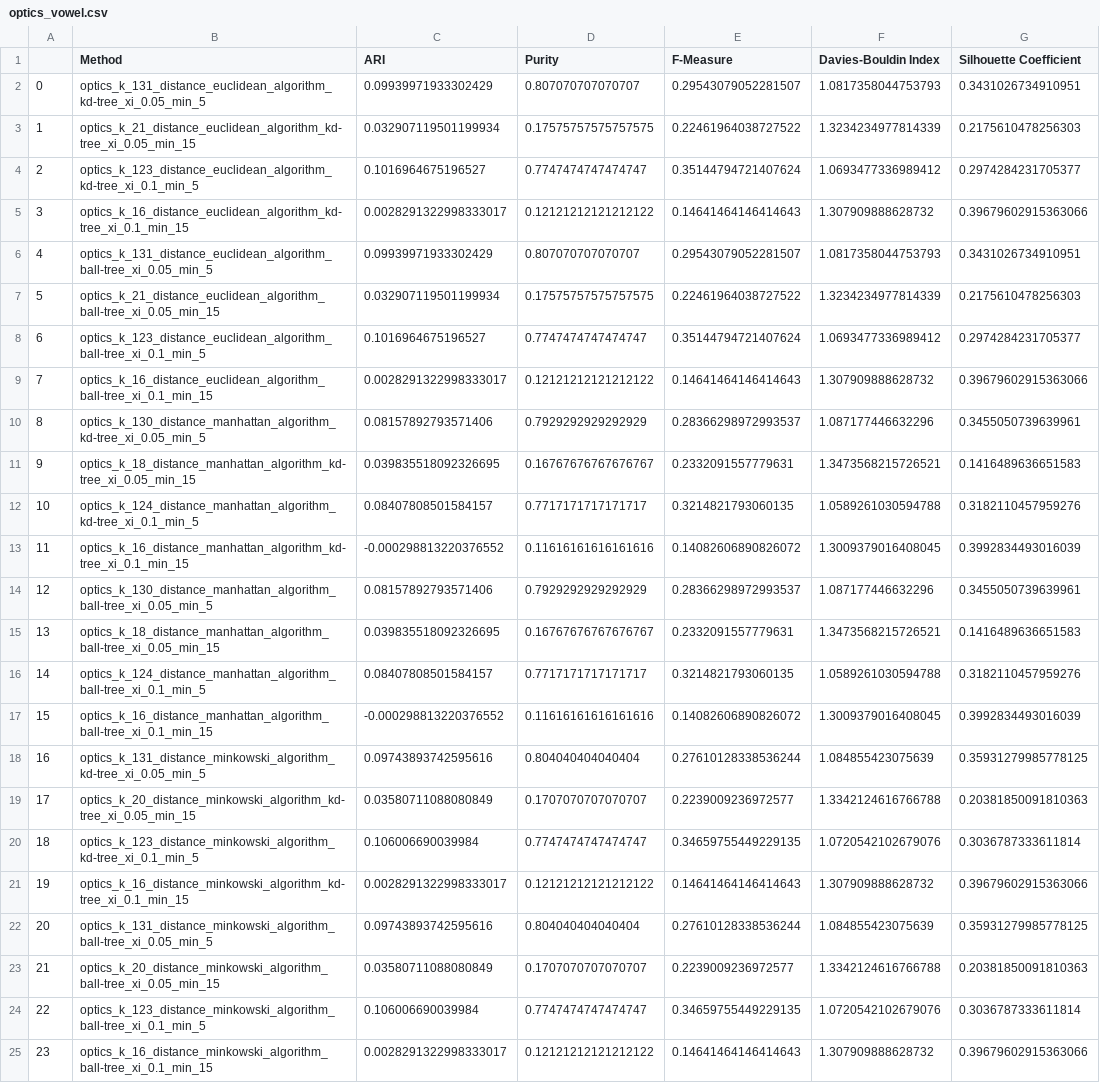
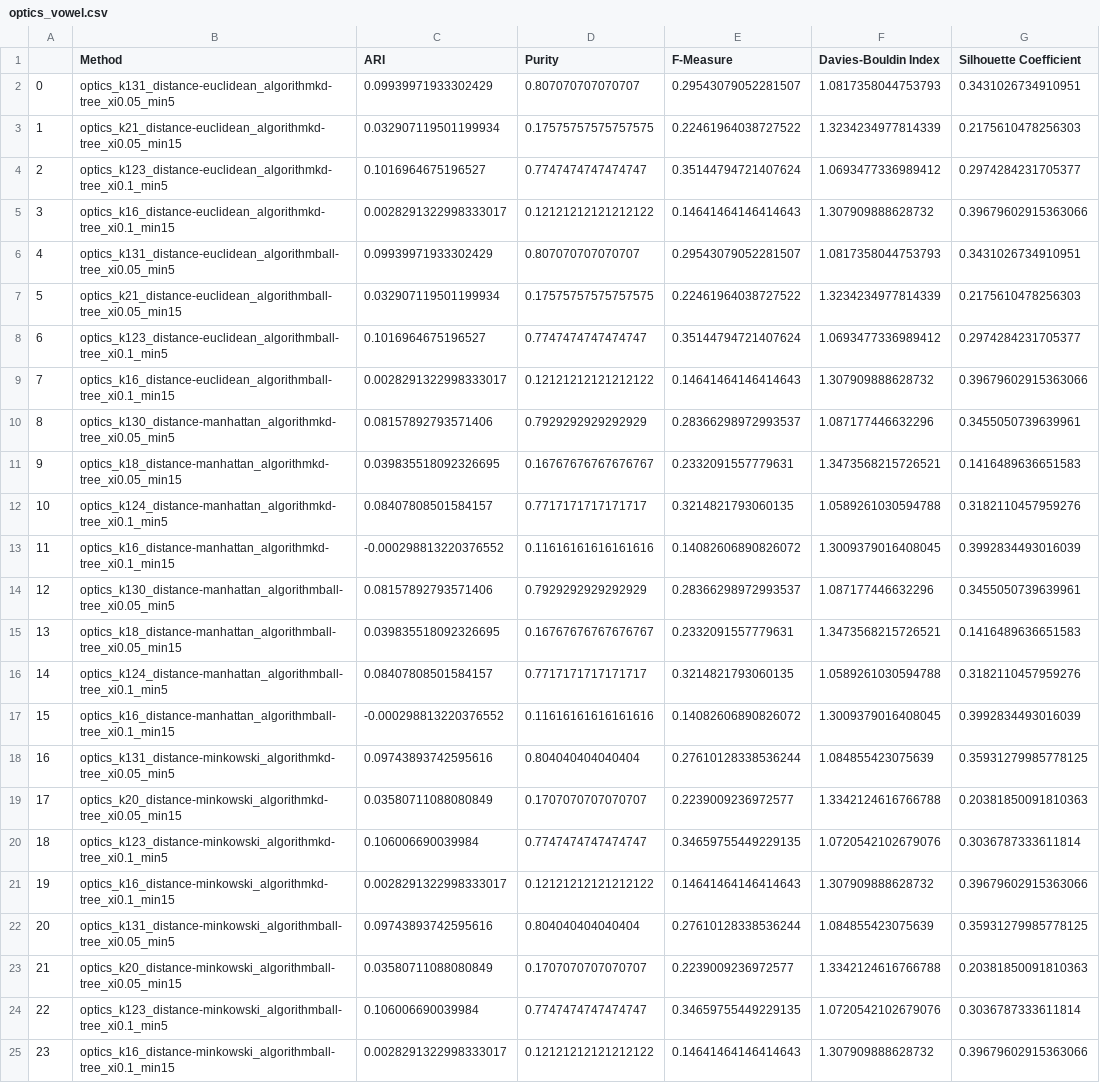
Before and after one commit to Bernat-C/Clustering-Analysis, a CSV file: output/optics_vowel.csv, drawn as a sheet; only a part is shown; the diff names each change by its address in the sheet, - before the commit and + after, or states it on an @@ line.

```diff
--- a/output/optics_vowel.csv
+++ b/output/optics_vowel.csv
-B2 (Method): optics_k_131_distance_euclidean_algorithm_kd-tree_xi_0.05_min_5
+B2 (Method): optics_k131_distance-euclidean_algorithmkd-tree_xi0.05_min5
-B3 (Method): optics_k_21_distance_euclidean_algorithm_kd-tree_xi_0.05_min_15
+B3 (Method): optics_k21_distance-euclidean_algorithmkd-tree_xi0.05_min15
-B4 (Method): optics_k_123_distance_euclidean_algorithm_kd-tree_xi_0.1_min_5
+B4 (Method): optics_k123_distance-euclidean_algorithmkd-tree_xi0.1_min5
-B5 (Method): optics_k_16_distance_euclidean_algorithm_kd-tree_xi_0.1_min_15
+B5 (Method): optics_k16_distance-euclidean_algorithmkd-tree_xi0.1_min15
-B6 (Method): optics_k_131_distance_euclidean_algorithm_ball-tree_xi_0.05_min_5
+B6 (Method): optics_k131_distance-euclidean_algorithmball-tree_xi0.05_min5
-B7 (Method): optics_k_21_distance_euclidean_algorithm_ball-tree_xi_0.05_min_15
+B7 (Method): optics_k21_distance-euclidean_algorithmball-tree_xi0.05_min15
-B8 (Method): optics_k_123_distance_euclidean_algorithm_ball-tree_xi_0.1_min_5
+B8 (Method): optics_k123_distance-euclidean_algorithmball-tree_xi0.1_min5
-B9 (Method): optics_k_16_distance_euclidean_algorithm_ball-tree_xi_0.1_min_15
+B9 (Method): optics_k16_distance-euclidean_algorithmball-tree_xi0.1_min15
-B10 (Method): optics_k_130_distance_manhattan_algorithm_kd-tree_xi_0.05_min_5
+B10 (Method): optics_k130_distance-manhattan_algorithmkd-tree_xi0.05_min5
-B11 (Method): optics_k_18_distance_manhattan_algorithm_kd-tree_xi_0.05_min_15
+B11 (Method): optics_k18_distance-manhattan_algorithmkd-tree_xi0.05_min15
-B12 (Method): optics_k_124_distance_manhattan_algorithm_kd-tree_xi_0.1_min_5
+B12 (Method): optics_k124_distance-manhattan_algorithmkd-tree_xi0.1_min5
-B13 (Method): optics_k_16_distance_manhattan_algorithm_kd-tree_xi_0.1_min_15
+B13 (Method): optics_k16_distance-manhattan_algorithmkd-tree_xi0.1_min15
-B14 (Method): optics_k_130_distance_manhattan_algorithm_ball-tree_xi_0.05_min_5
+B14 (Method): optics_k130_distance-manhattan_algorithmball-tree_xi0.05_min5
-B15 (Method): optics_k_18_distance_manhattan_algorithm_ball-tree_xi_0.05_min_15
+B15 (Method): optics_k18_distance-manhattan_algorithmball-tree_xi0.05_min15
-B16 (Method): optics_k_124_distance_manhattan_algorithm_ball-tree_xi_0.1_min_5
+B16 (Method): optics_k124_distance-manhattan_algorithmball-tree_xi0.1_min5
-B17 (Method): optics_k_16_distance_manhattan_algorithm_ball-tree_xi_0.1_min_15
+B17 (Method): optics_k16_distance-manhattan_algorithmball-tree_xi0.1_min15
-B18 (Method): optics_k_131_distance_minkowski_algorithm_kd-tree_xi_0.05_min_5
+B18 (Method): optics_k131_distance-minkowski_algorithmkd-tree_xi0.05_min5
-B19 (Method): optics_k_20_distance_minkowski_algorithm_kd-tree_xi_0.05_min_15
+B19 (Method): optics_k20_distance-minkowski_algorithmkd-tree_xi0.05_min15
-B20 (Method): optics_k_123_distance_minkowski_algorithm_kd-tree_xi_0.1_min_5
+B20 (Method): optics_k123_distance-minkowski_algorithmkd-tree_xi0.1_min5
-B21 (Method): optics_k_16_distance_minkowski_algorithm_kd-tree_xi_0.1_min_15
+B21 (Method): optics_k16_distance-minkowski_algorithmkd-tree_xi0.1_min15
-B22 (Method): optics_k_131_distance_minkowski_algorithm_ball-tree_xi_0.05_min_5
+B22 (Method): optics_k131_distance-minkowski_algorithmball-tree_xi0.05_min5
-B23 (Method): optics_k_20_distance_minkowski_algorithm_ball-tree_xi_0.05_min_15
+B23 (Method): optics_k20_distance-minkowski_algorithmball-tree_xi0.05_min15
-B24 (Method): optics_k_123_distance_minkowski_algorithm_ball-tree_xi_0.1_min_5
+B24 (Method): optics_k123_distance-minkowski_algorithmball-tree_xi0.1_min5
-B25 (Method): optics_k_16_distance_minkowski_algorithm_ball-tree_xi_0.1_min_15
+B25 (Method): optics_k16_distance-minkowski_algorithmball-tree_xi0.1_min15
```
Also changed, not shown: output/optics_grid.csv, output/optics_sick.csv, 1 other file.
